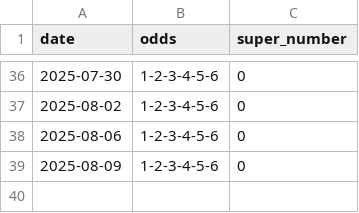
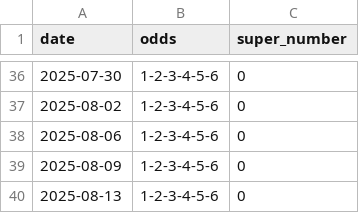
Before and after one commit to and86rey/lotto-experiment, a CSV file: actual_results.csv, drawn as a sheet; only a part is shown, gaps mark what is left out.

```diff
--- a/actual_results.csv
+++ b/actual_results.csv
@@ -39 +39,2 @@ date,odds,super_number
 2025-08-09,1-2-3-4-5-6,0
+2025-08-13,1-2-3-4-5-6,0
```
